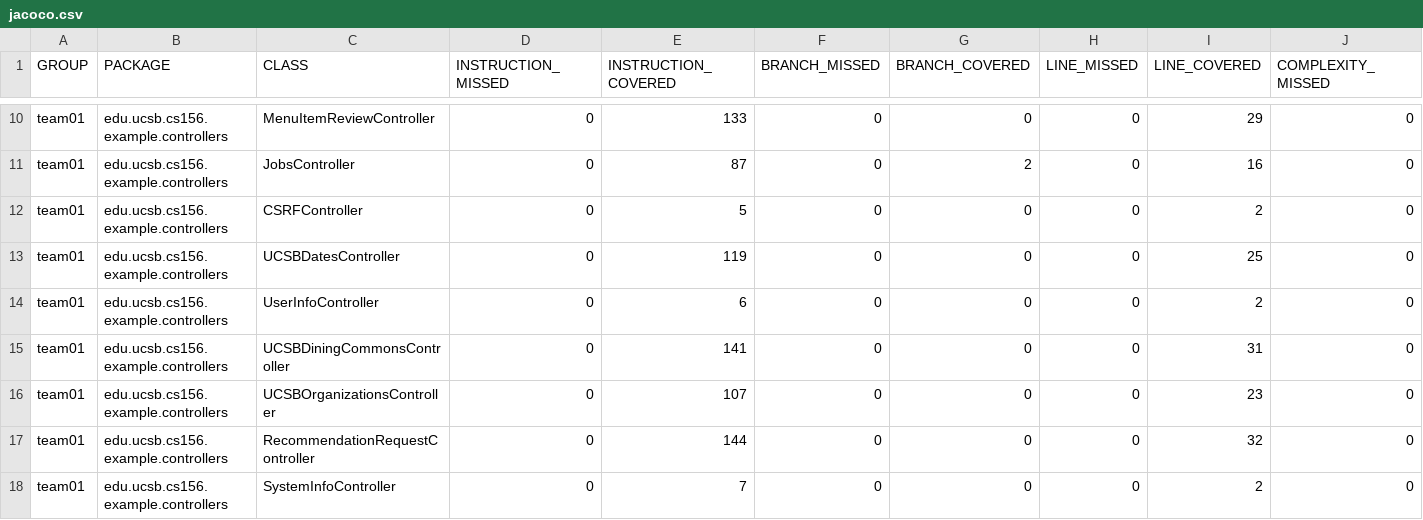
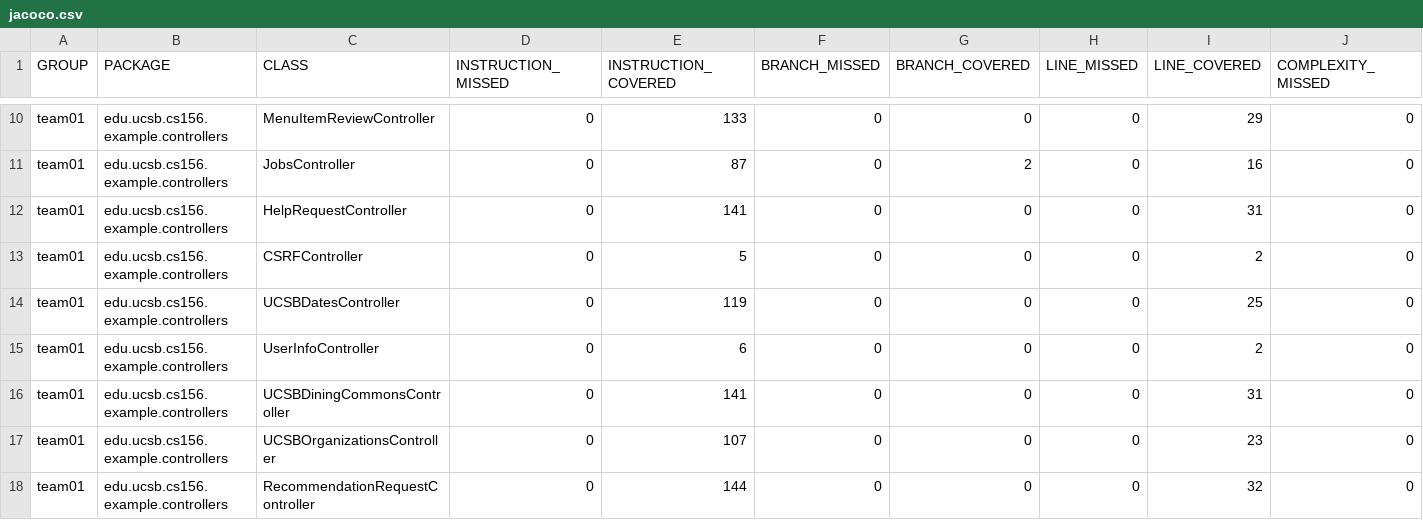
Before and after one commit to ucsb-cs156-s25/team02-s25-05, a CSV file: jacoco/jacoco.csv, drawn as a sheet; only a part is shown, gaps mark what is left out; the shorter side is filled out with more unchanged rows; rows hold the shown columns only; the diff names each change by its address in the sheet, - before the commit and + after, or states it on an @@ line.

Commit message:
Deploying to gh-pages from @ ucsb-cs156-s25/team02-s25-05@73ec97dfc3f6e3c7404c0e108e5fddbe1f8463d4 🚀

```diff
--- a/jacoco/jacoco.csv
+++ b/jacoco/jacoco.csv
+row 12: team01 | edu.ucsb.cs156.example.controllers | HelpRequestController | 0 | 141 | 0 | 0 | 0 | 31 | 0
```
Also changed, not shown: 7 other files.
